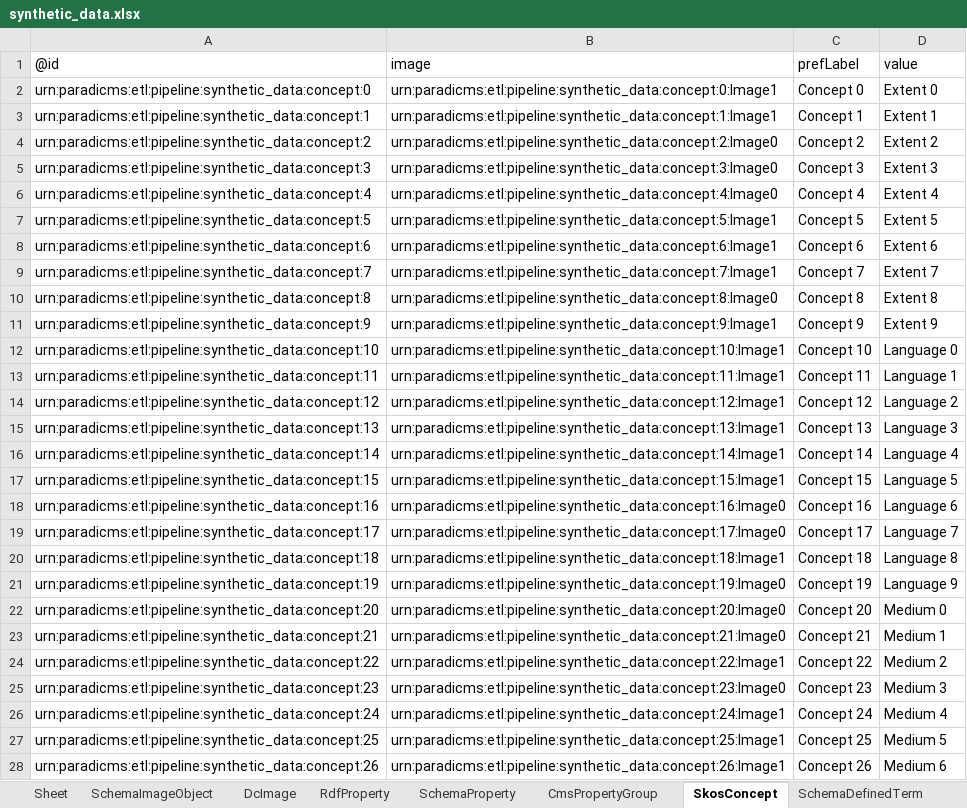
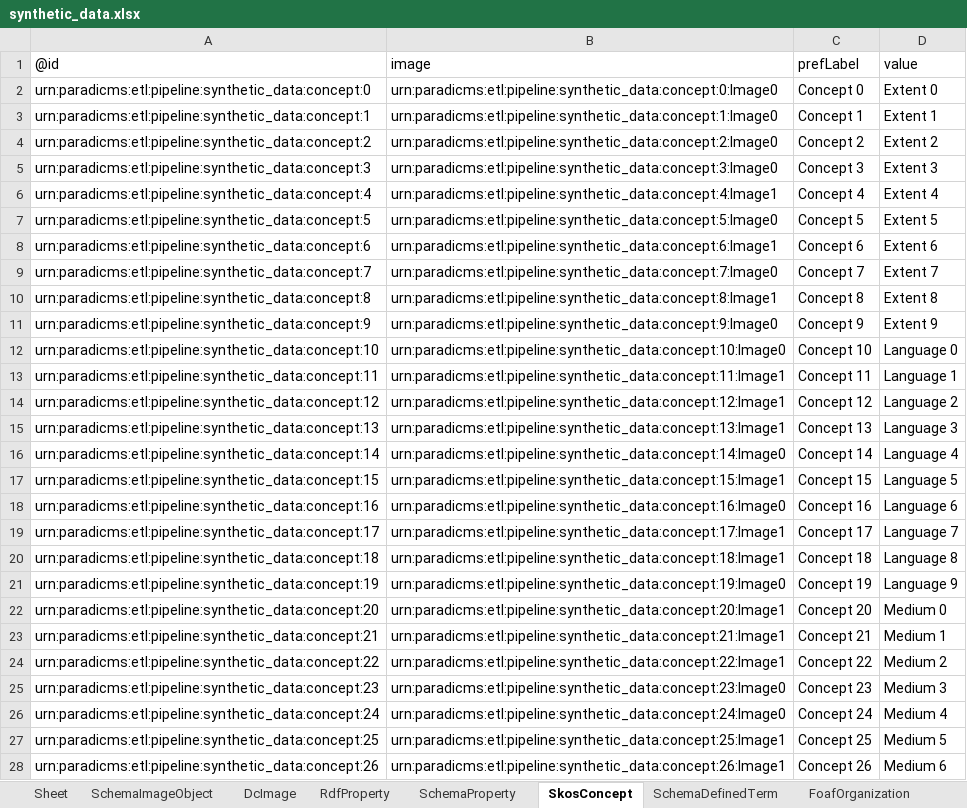
Before and after one commit to paradicms/paradicms, an Excel workbook: data/synthetic/synthetic_data.xlsx, sheet SkosConcept, drawn as a sheet; only a part is shown; values as stored, in another font and other column widths than the file's, no borders; the diff covers the shown part only; the diff names each change by its address in the sheet, - before the commit and + after, or states it on an @@ line.

```diff
--- a/data/synthetic/synthetic_data.xlsx (sheet SkosConcept)
+++ b/data/synthetic/synthetic_data.xlsx (sheet SkosConcept)
-sheet tab: CmsPropertyGroup
-B2 (image): urn:paradicms:etl:pipeline:synthetic_data:concept:0:Image1
+B2 (image): urn:paradicms:etl:pipeline:synthetic_data:concept:0:Image0
-B3 (image): urn:paradicms:etl:pipeline:synthetic_data:concept:1:Image1
+B3 (image): urn:paradicms:etl:pipeline:synthetic_data:concept:1:Image0
-B6 (image): urn:paradicms:etl:pipeline:synthetic_data:concept:4:Image0
+B6 (image): urn:paradicms:etl:pipeline:synthetic_data:concept:4:Image1
-B7 (image): urn:paradicms:etl:pipeline:synthetic_data:concept:5:Image1
+B7 (image): urn:paradicms:etl:pipeline:synthetic_data:concept:5:Image0
-B9 (image): urn:paradicms:etl:pipeline:synthetic_data:concept:7:Image1
+B9 (image): urn:paradicms:etl:pipeline:synthetic_data:concept:7:Image0
-B10 (image): urn:paradicms:etl:pipeline:synthetic_data:concept:8:Image0
+B10 (image): urn:paradicms:etl:pipeline:synthetic_data:concept:8:Image1
-B11 (image): urn:paradicms:etl:pipeline:synthetic_data:concept:9:Image1
+B11 (image): urn:paradicms:etl:pipeline:synthetic_data:concept:9:Image0
-B12 (image): urn:paradicms:etl:pipeline:synthetic_data:concept:10:Image1
+B12 (image): urn:paradicms:etl:pipeline:synthetic_data:concept:10:Image0
-B16 (image): urn:paradicms:etl:pipeline:synthetic_data:concept:14:Image1
+B16 (image): urn:paradicms:etl:pipeline:synthetic_data:concept:14:Image0
-B19 (image): urn:paradicms:etl:pipeline:synthetic_data:concept:17:Image0
+B19 (image): urn:paradicms:etl:pipeline:synthetic_data:concept:17:Image1
-B22 (image): urn:paradicms:etl:pipeline:synthetic_data:concept:20:Image0
+B22 (image): urn:paradicms:etl:pipeline:synthetic_data:concept:20:Image1
-B23 (image): urn:paradicms:etl:pipeline:synthetic_data:concept:21:Image0
+B23 (image): urn:paradicms:etl:pipeline:synthetic_data:concept:21:Image1
-B26 (image): urn:paradicms:etl:pipeline:synthetic_data:concept:24:Image1
+B26 (image): urn:paradicms:etl:pipeline:synthetic_data:concept:24:Image0
```
Also changed, not shown: 26 edited cells elsewhere in this sheet, sheet SchemaDefinedTerm, sheet RdfProperty, sheet FoafOrganization, sheet RightsStatementsDotOrgRightsStatement, sheet SchemaExhibitionEvent, sheet SchemaCreativeWork, 4 more sheets, 11 other files.
